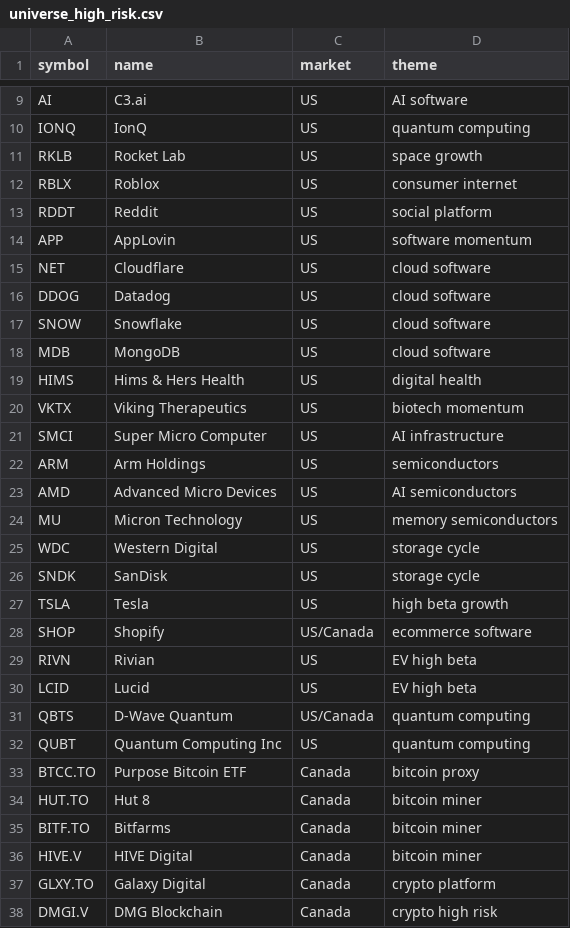
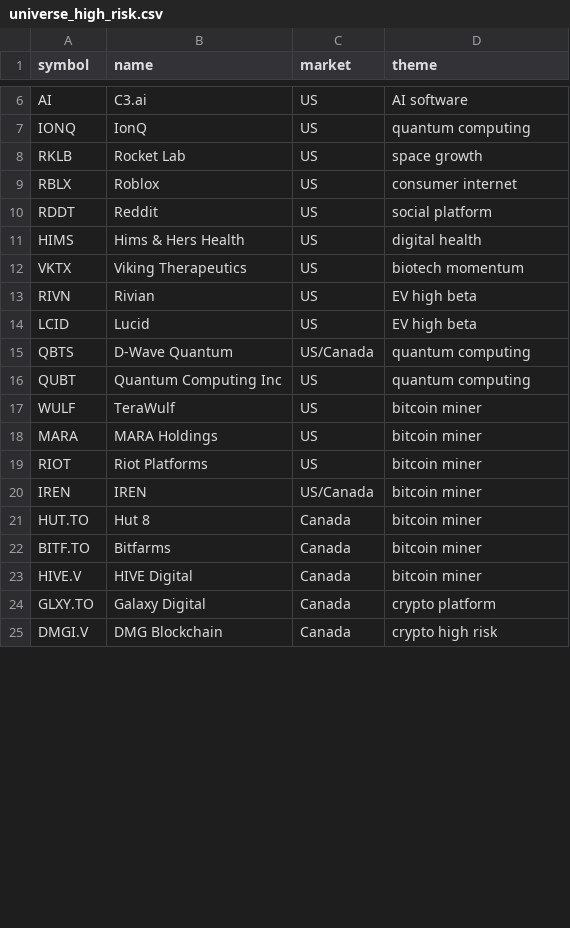
Before and after one commit to narendra0467/Trading-System, a CSV file: data/universe_high_risk.csv, drawn as a sheet; only a part is shown, gaps mark what is left out; the diff covers the shown part only.

```diff
--- a/data/universe_high_risk.csv
+++ b/data/universe_high_risk.csv
@@ -13,17 +10,4 @@ RBLX,Roblox,US,consumer internet
 RDDT,Reddit,US,social platform
-APP,AppLovin,US,software momentum
-NET,Cloudflare,US,cloud software
-DDOG,Datadog,US,cloud software
-SNOW,Snowflake,US,cloud software
-MDB,MongoDB,US,cloud software
 HIMS,Hims & Hers Health,US,digital health
 VKTX,Viking Therapeutics,US,biotech momentum
-SMCI,Super Micro Computer,US,AI infrastructure
-ARM,Arm Holdings,US,semiconductors
-AMD,Advanced Micro Devices,US,AI semiconductors
-MU,Micron Technology,US,memory semiconductors
-WDC,Western Digital,US,storage cycle
-SNDK,SanDisk,US,storage cycle
-TSLA,Tesla,US,high beta growth
-SHOP,Shopify,US/Canada,ecommerce software
 RIVN,Rivian,US,EV high beta
@@ -32,3 +16,6 @@ QBTS,D-Wave Quantum,US/Canada,quantum computing
 QUBT,Quantum Computing Inc,US,quantum computing
-BTCC.TO,Purpose Bitcoin ETF,Canada,bitcoin proxy
+WULF,TeraWulf,US,bitcoin miner
+MARA,MARA Holdings,US,bitcoin miner
+RIOT,Riot Platforms,US,bitcoin miner
+IREN,IREN,US/Canada,bitcoin miner
 HUT.TO,Hut 8,Canada,bitcoin miner
```
Also changed, not shown: 8 added rows and 3 removed rows elsewhere in this file, data/event_calendar.csv, 9 other files.
